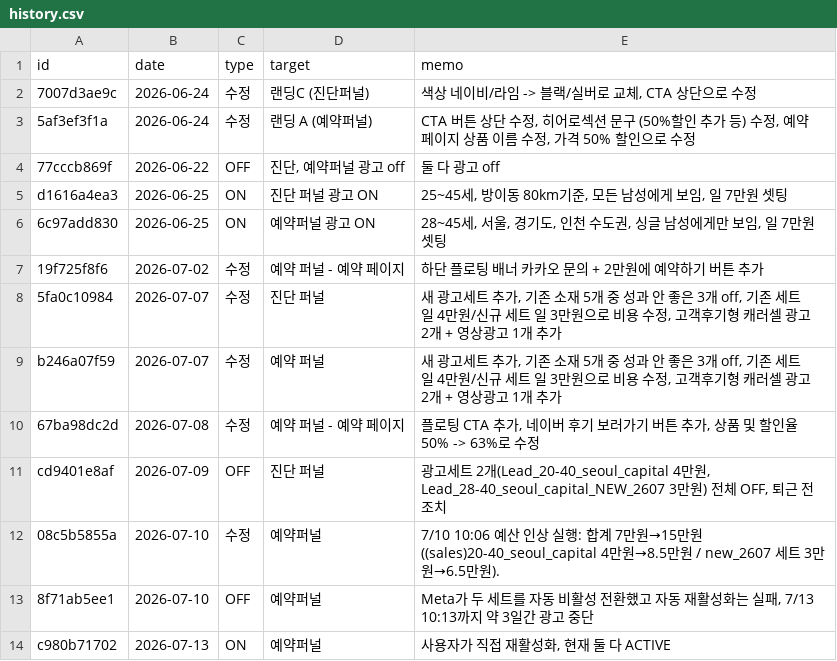
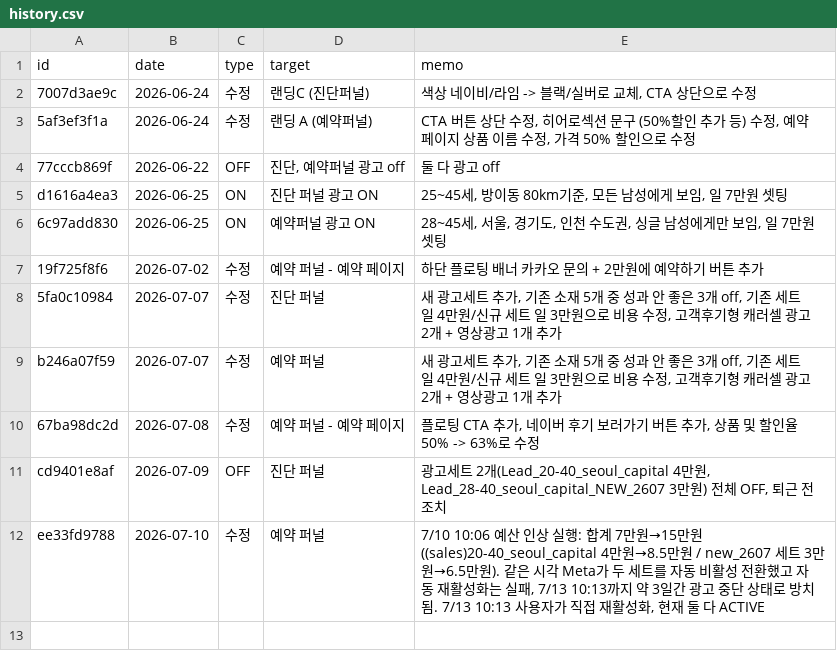
Before and after one commit to fgih304-netizen/fgih304-netizen.github.io, a CSV file: history.csv, drawn as a sheet.

```diff
--- a/history.csv
+++ b/history.csv
@@ -11,4 +11,2 @@ b246a07f59,2026-07-07,수정,예약 퍼널,"새 광고세트 추가, 기존 소
 cd9401e8af,2026-07-09,OFF,진단 퍼널,"광고세트 2개(Lead_20-40_seoul_capital 4만원, Lead_28-40_seoul_capital_NEW_2607 3만원) 전체 OFF, 퇴근 전 조치"
-08c5b5855a,2026-07-10,수정,예약퍼널,7/10 10:06 예산 인상 실행: 합계 7만원→15만원 ((sales)20-40_seoul_capital 4만원→8.5만원 / new_2607 세트 3만원→6.5만원).
-8f71ab5ee1,2026-07-10,OFF,예약퍼널,"Meta가 두 세트를 자동 비활성 전환했고 자동 재활성화는 실패, 7/13 10:13까지 약 3일간 광고 중단"
-c980b71702,2026-07-13,ON,예약퍼널,"사용자가 직접 재활성화, 현재 둘 다 ACTIVE"
+ee33fd9788,2026-07-10,수정,예약 퍼널,"7/10 10:06 예산 인상 실행: 합계 7만원→15만원 ((sales)20-40_seoul_capital 4만원→8.5만원 / new_2607 세트 3만원→6.5만원). 같은 시각 Meta가 두 세트를 자동 비활성 전환했고 자동 재활성화는 실패, 7/13 10:13까지 약 3일간 광고 중단 상태로 방치됨. 7/13 10:13 사용자가 직접 재활성화, 현재 둘 다 ACTIVE"
```
Also changed, not shown: 1 other file.
